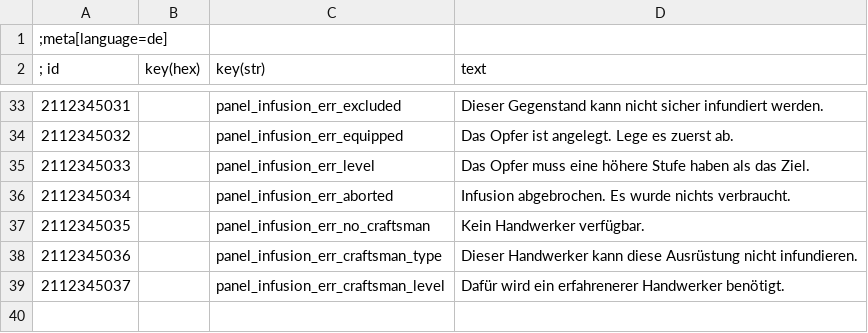
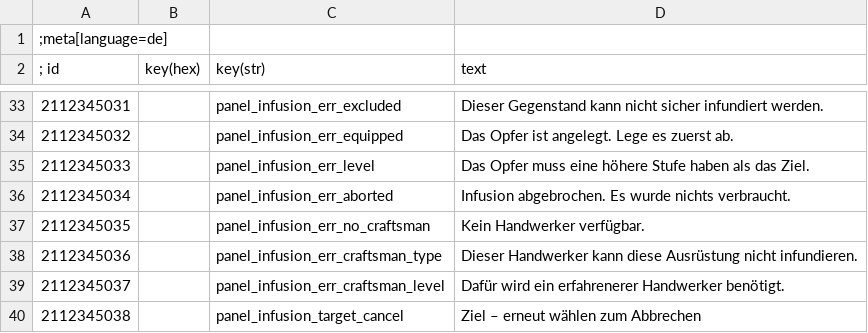
Before and after one commit to bennischober/witcher3-infusion, a CSV file: tools/strings-sources/infusion_strings_de.csv, drawn as a sheet; only a part is shown, gaps mark what is left out.

```diff
--- a/tools/strings-sources/infusion_strings_de.csv
+++ b/tools/strings-sources/infusion_strings_de.csv
@@ -39 +39,2 @@
 2112345037||panel_infusion_err_craftsman_level|Dafür wird ein erfahrenerer Handwerker benötigt.
+2112345038||panel_infusion_target_cancel|Ziel – erneut wählen zum Abbrechen
```
Also changed, not shown: tools/strings-sources/infusion_strings_en.csv, 5 other files.
